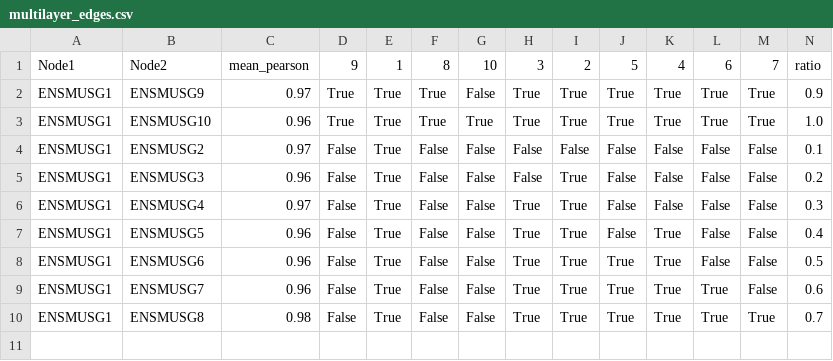
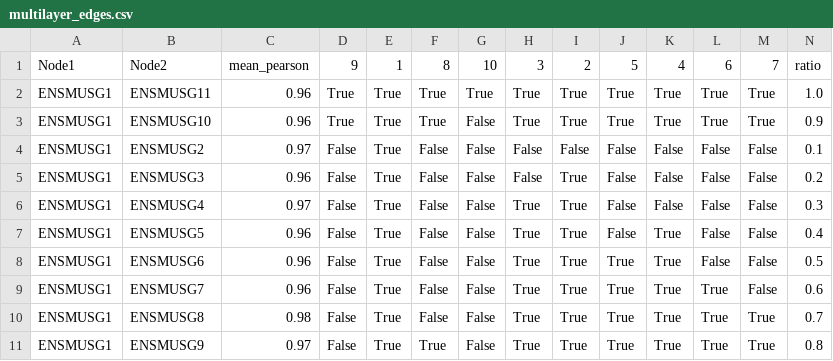
Before and after one commit to daidaiV5/stage_AIRE, a CSV file: GCN/result_concensus5/multilayer_edges.csv, drawn as a sheet.

```diff
--- a/GCN/result_concensus5/multilayer_edges.csv
+++ b/GCN/result_concensus5/multilayer_edges.csv
@@ -1,4 +1,4 @@
 Node1,Node2,mean_pearson,9,1,8,10,3,2,5,4,6,7,ratio
-ENSMUSG1,ENSMUSG9,0.97,True,True,True,False,True,True,True,True,True,True,0.9
-ENSMUSG1,ENSMUSG10,0.96,True,True,True,True,True,True,True,True,True,True,1.0
+ENSMUSG1,ENSMUSG11,0.96,True,True,True,True,True,True,True,True,True,True,1.0
+ENSMUSG1,ENSMUSG10,0.96,True,True,True,False,True,True,True,True,True,True,0.9
 ENSMUSG1,ENSMUSG2,0.97,False,True,False,False,False,False,False,False,False,False,0.1
@@ -10 +10,2 @@ ENSMUSG1,ENSMUSG7,0.96,False,True,False,False,True,True,True,True,True,False,0.6
 ENSMUSG1,ENSMUSG8,0.98,False,True,False,False,True,True,True,True,True,True,0.7
+ENSMUSG1,ENSMUSG9,0.97,False,True,True,False,True,True,True,True,True,True,0.8
```
Also changed, not shown: 1 other file.
